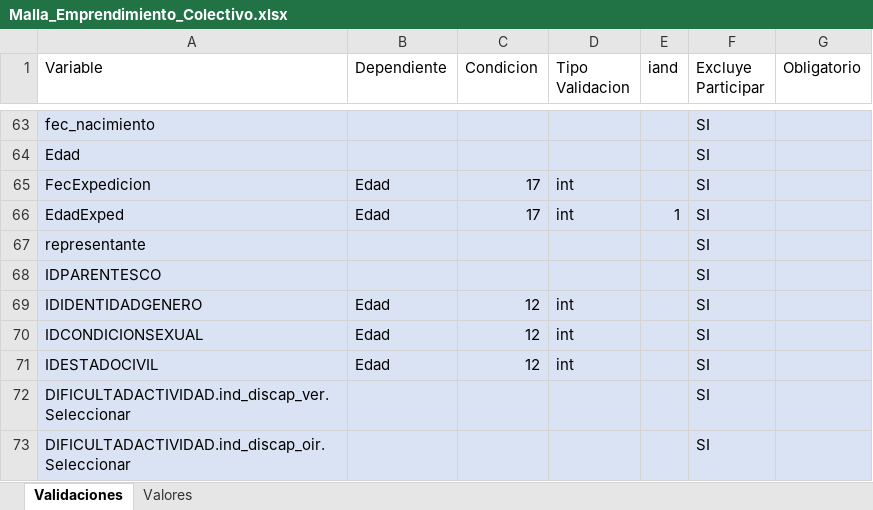
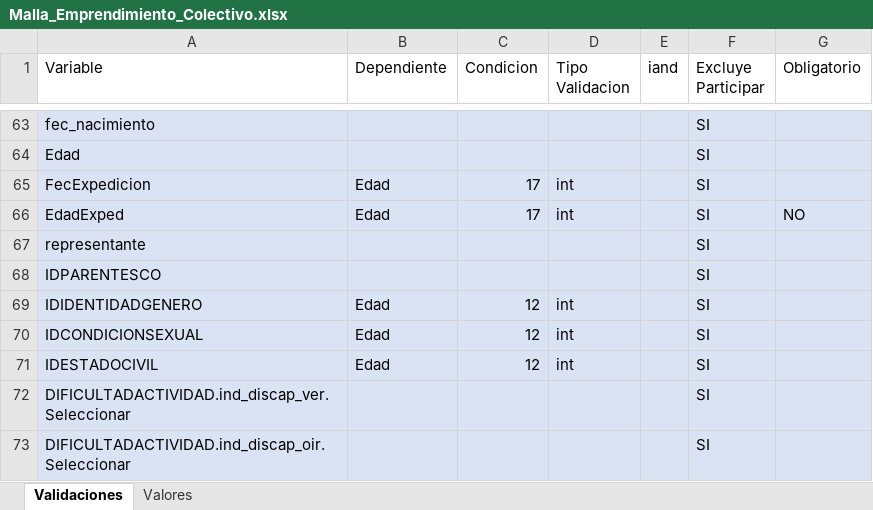
Before and after one commit to pinnzonandres/Malla_Validacion, an Excel workbook: data/validation_excel/Malla_Emprendimiento_Colectivo.xlsx, sheet Validaciones, drawn as a sheet; only a part is shown, gaps mark what is left out; values as stored, in another font and other column widths than the file's, no borders; the diff names each change by its address in the sheet, - before the commit and + after, or states it on an @@ line.

Commit message:
Pendiente Apertura Variables

```diff
--- a/data/validation_excel/Malla_Emprendimiento_Colectivo.xlsx (sheet Validaciones)
+++ b/data/validation_excel/Malla_Emprendimiento_Colectivo.xlsx (sheet Validaciones)
-E66 (iand): 1
+E66 (iand): (empty)
-G66 (Obligatorio): (empty)
+G66 (Obligatorio): NO
```
Also changed, not shown: 3 other files.
